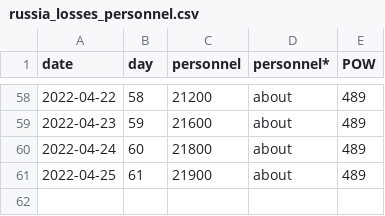
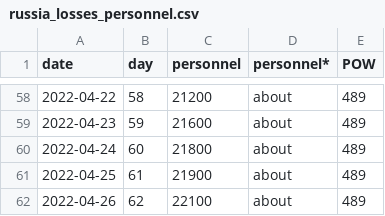
Before and after one commit to taw/open-source-adventures, a CSV file: docs/episode-31/russia_losses_personnel.csv, drawn as a sheet; only a part is shown, gaps mark what is left out.

Commit message:
Data update

```diff
--- a/docs/episode-31/russia_losses_personnel.csv
+++ b/docs/episode-31/russia_losses_personnel.csv
@@ -61 +61,2 @@ date,day,personnel,personnel*,POW
 2022-04-25,61,21900,about,489
+2022-04-26,62,22100,about,489
```
